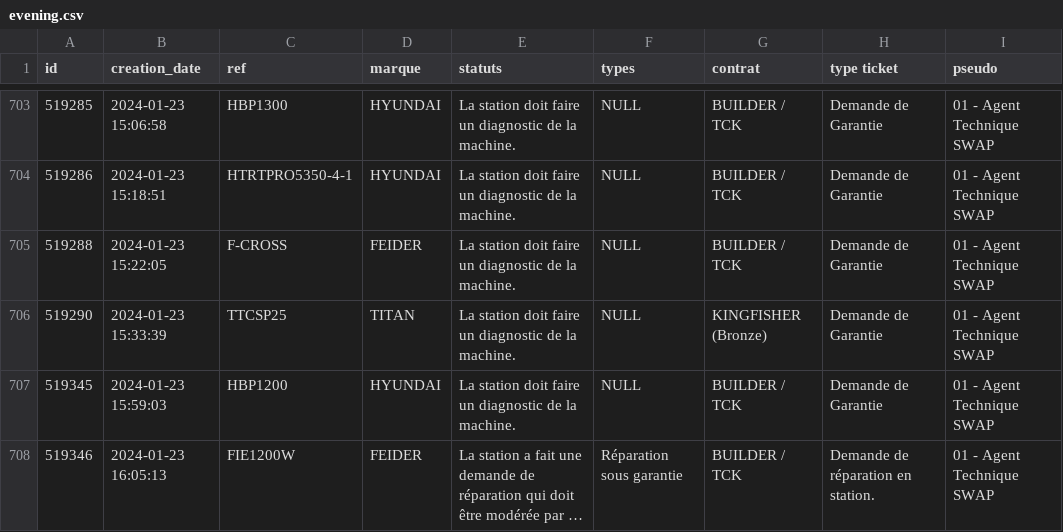
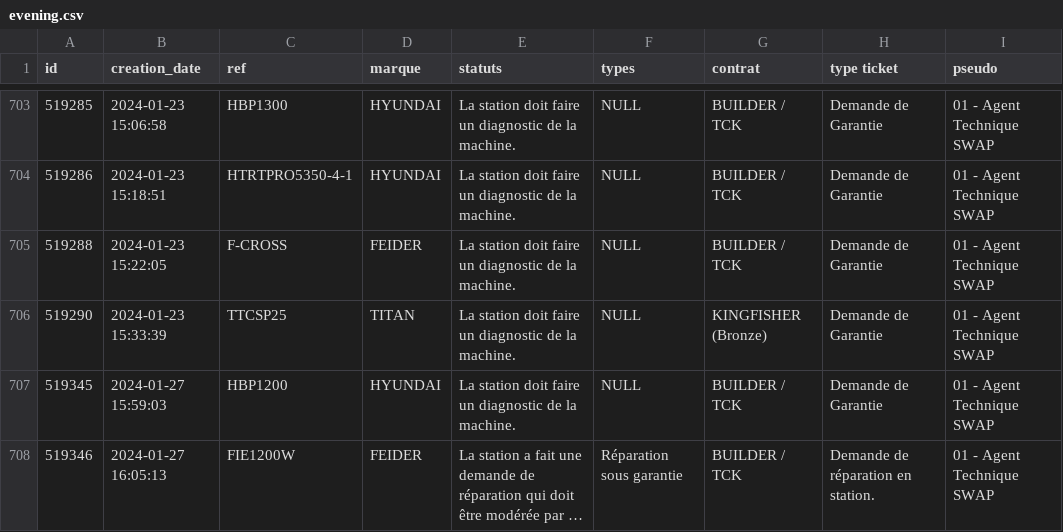
Before and after one commit to RGamz/cs50_final, a CSV file: swap_ams/db/evening.csv, drawn as a sheet; only a part is shown, gaps mark what is left out; long unchanged cells end in …; the diff names each change by its address in the sheet, - before the commit and + after, or states it on an @@ line.

```diff
--- a/swap_ams/db/evening.csv
+++ b/swap_ams/db/evening.csv
-B707 (creation_date): 2024-01-23 15:59:03
+B707 (creation_date): 2024-01-27 15:59:03
-B708 (creation_date): 2024-01-23 16:05:13
+B708 (creation_date): 2024-01-27 16:05:13
```
Also changed, not shown: 2 other files.
